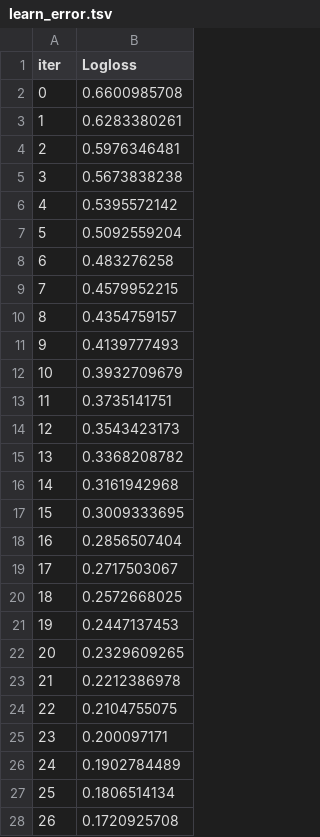
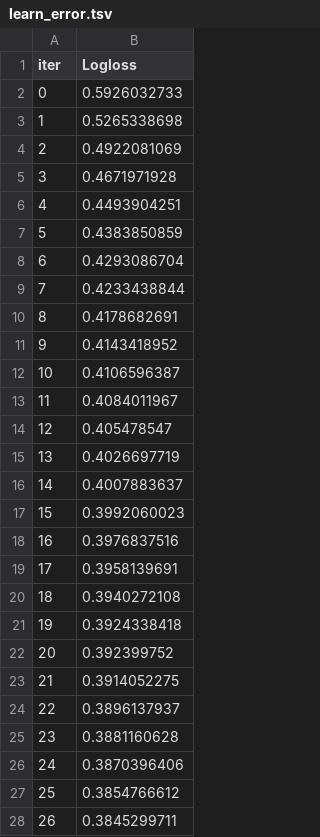
Before and after one commit to goodnessohi/Telco-Churn, a TSV file: catboost_info/learn_error.tsv, drawn as a sheet; only a part is shown; the diff covers the shown part only.

```diff
--- a/catboost_info/learn_error.tsv
+++ b/catboost_info/learn_error.tsv
@@ -1,28 +1,28 @@
 iter	Logloss
-0	0.6600985708
-1	0.6283380261
-2	0.5976346481
-3	0.5673838238
-4	0.5395572142
-5	0.5092559204
-6	0.483276258
-7	0.4579952215
-8	0.4354759157
-9	0.4139777493
-10	0.3932709679
-11	0.3735141751
-12	0.3543423173
-13	0.3368208782
-14	0.3161942968
-15	0.3009333695
-16	0.2856507404
-17	0.2717503067
-18	0.2572668025
-19	0.2447137453
-20	0.2329609265
-21	0.2212386978
-22	0.2104755075
-23	0.200097171
-24	0.1902784489
-25	0.1806514134
-26	0.1720925708
+0	0.5926032733
+1	0.5265338698
+2	0.4922081069
+3	0.4671971928
+4	0.4493904251
+5	0.4383850859
+6	0.4293086704
+7	0.4233438844
+8	0.4178682691
+9	0.4143418952
+10	0.4106596387
+11	0.4084011967
+12	0.405478547
+13	0.4026697719
+14	0.4007883637
+15	0.3992060023
+16	0.3976837516
+17	0.3958139691
+18	0.3940272108
+19	0.3924338418
+20	0.392399752
+21	0.3914052275
+22	0.3896137937
+23	0.3881160628
+24	0.3870396406
+25	0.3854766612
+26	0.3845299711
```
Also changed, not shown: 73 edited cells elsewhere in this file, catboost_info/time_left.tsv, 6 other files.
